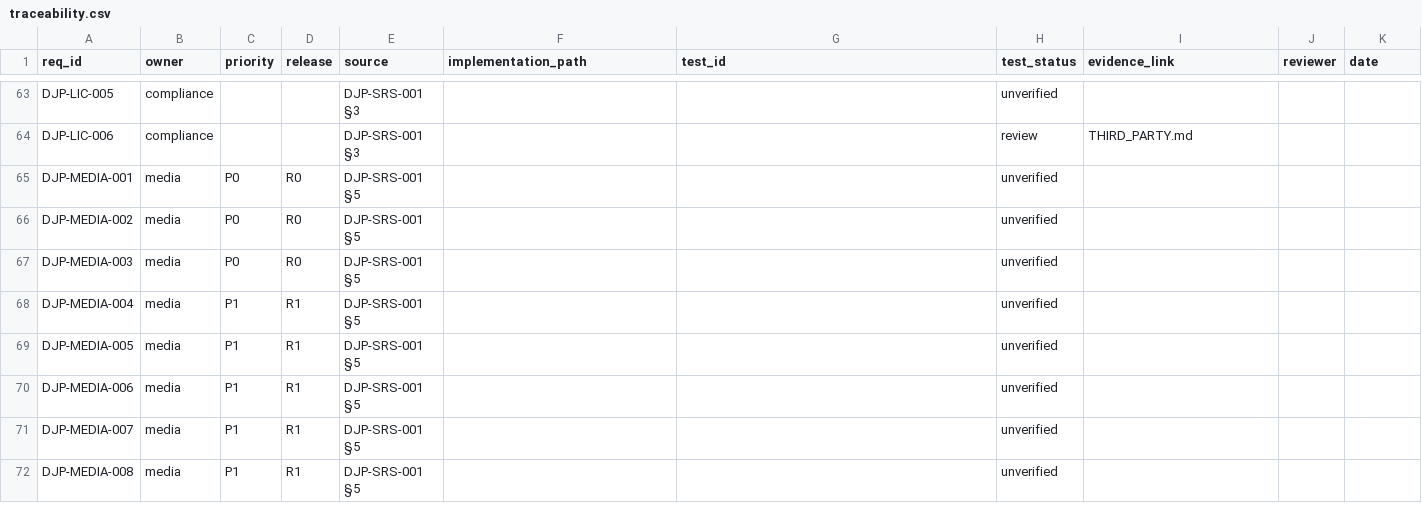
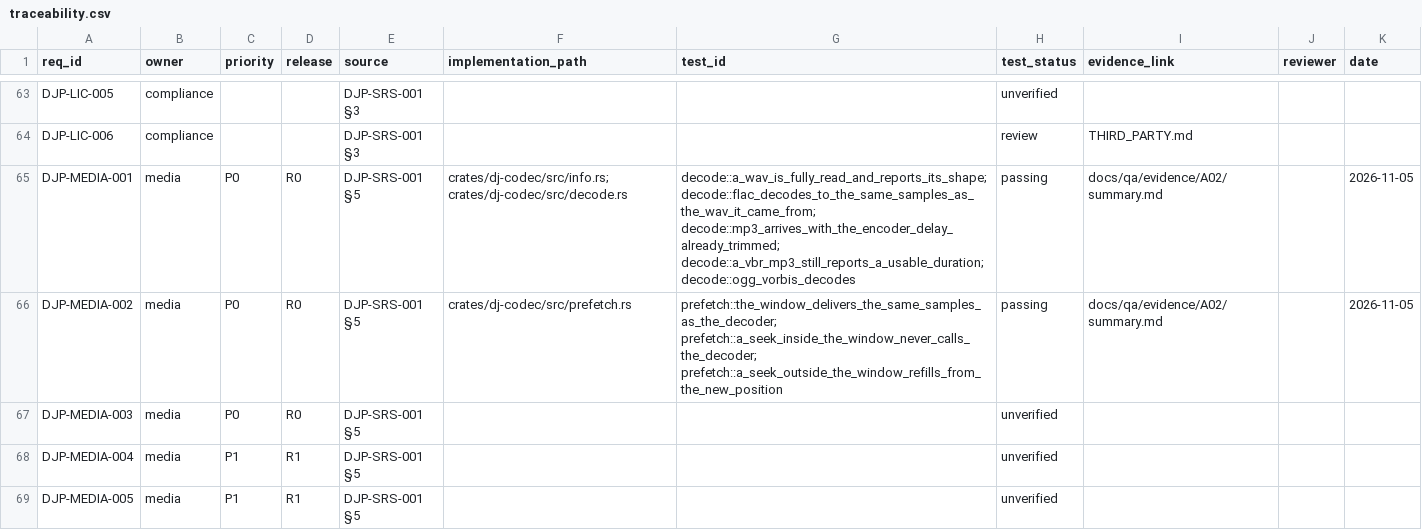
Before and after one commit to UncleAndy/hauler-dj-platform, a CSV file: docs/requirements/traceability.csv, drawn as a sheet; only a part is shown, gaps mark what is left out; the shorter side is filled out with more unchanged rows.

Commit message:
A02 step 1: decode WAV/FLAC/MP3/Vorbis, seek, bounded prefetch, measurements
dj-codec opens a file with Symphonia 0.6, emits interleaved stereo f32 at the file's own
rate, and reports what the container says: frames, channels, and the encoder delay and
padding MP3 needs to be trimmed. Seek asks the format reader for a position at or before
the target and then throws away the remainder, so WAV lands exactly and MP3 lands within
one codec frame.

Prefetcher owns the decoder on its own thread and hands the audio side a fixed ring built
from atomic f32 bits — no locks on the read path, no allocation, and no unsafe (the
workspace denies it). A seek inside the window only moves a cursor: a test asserts the
decoder call count does not change, which is the claim that matters for scratch and
hotcues.

Measured on a 60 s file, release build, warm page cache: FLAC decodes at 5055x realtime,
MP3 CBR at 2294x, VBR at 3029x, Vorbis at 2426x; t_ready for a 2 s window is 1-2 ms;
a seek outside the window costs 0.06-0.28 ms at p99. That comfortably clears the Ready
budget of 3 s and the seek budget of 30 ms — and it says plainly that the numbers do not
force the PCM cache. The cache stays a policy decision (ADR-0008), not a performance fix,
which is worth writing down before someone optimises the policy away.

Fixtures are generated from our own sine by scripts/gen-media-fixtures.sh; only the
encoded files are committed (117 KB), WAVs are synthesised by the tests.

Not done yet: the PCM cache itself (step 2), resampling to the device rate, metadata.

```diff
--- a/docs/requirements/traceability.csv
+++ b/docs/requirements/traceability.csv
@@ -64,4 +64,4 @@ DJP-LIC-005,compliance,,,DJP-SRS-001 §3,,,unverified,,,
 DJP-LIC-006,compliance,,,DJP-SRS-001 §3,,,review,THIRD_PARTY.md,,
-DJP-MEDIA-001,media,P0,R0,DJP-SRS-001 §5,,,unverified,,,
-DJP-MEDIA-002,media,P0,R0,DJP-SRS-001 §5,,,unverified,,,
+DJP-MEDIA-001,media,P0,R0,DJP-SRS-001 §5,crates/dj-codec/src/info.rs; crates/dj-codec/src/decode.rs,decode::a_wav_is_fully_read_and_reports_its_shape; decode::flac_decodes_to_the_same_samples_as_the_wav_it_came_from; decode::mp3_arrives_with_the_encoder_delay_already_trimmed; decode::a_vbr_mp3_still_reports_a_usable_duration; decode::ogg_vorbis_decodes,passing,docs/qa/evidence/A02/summary.md,,2026-11-05
+DJP-MEDIA-002,media,P0,R0,DJP-SRS-001 §5,crates/dj-codec/src/prefetch.rs,prefetch::the_window_delivers_the_same_samples_as_the_decoder; prefetch::a_seek_inside_the_window_never_calls_the_decoder; prefetch::a_seek_outside_the_window_refills_from_the_new_position,passing,docs/qa/evidence/A02/summary.md,,2026-11-05
 DJP-MEDIA-003,media,P0,R0,DJP-SRS-001 §5,,,unverified,,,
```
Also changed, not shown: 25 other files.
